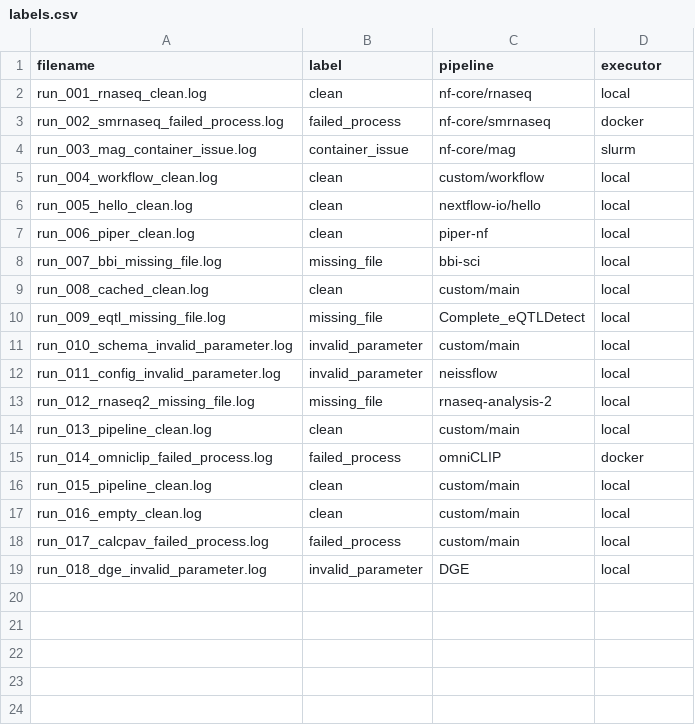
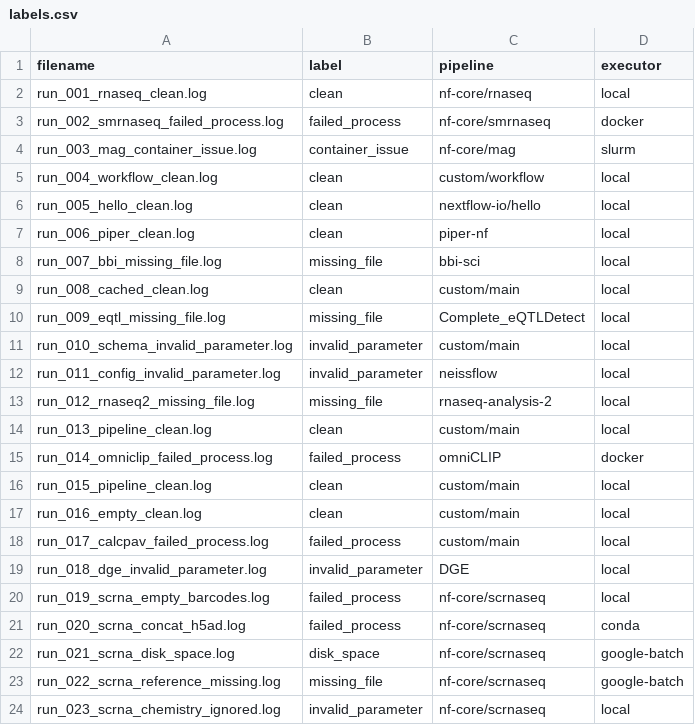
Before and after one commit to Rishabh239/BioOps_Guardian, a CSV file: data/real_logs/labels.csv, drawn as a sheet; the diff names each change by its address in the sheet, - before the commit and + after, or states it on an @@ line.

Commit message:
scRNA-seq error patterns, tests, real logs and parser integration

```diff
--- a/data/real_logs/labels.csv
+++ b/data/real_logs/labels.csv
+row 20: run_019_scrna_empty_barcodes.log | failed_process | nf-core/scrnaseq | local
+row 21: run_020_scrna_concat_h5ad.log | failed_process | nf-core/scrnaseq | conda
+row 22: run_021_scrna_disk_space.log | disk_space | nf-core/scrnaseq | google-batch
+row 23: run_022_scrna_reference_missing.log | missing_file | nf-core/scrnaseq | google-batch
+row 24: run_023_scrna_chemistry_ignored.log | invalid_parameter | nf-core/scrnaseq | local
```
Also changed, not shown: 9 other files.
